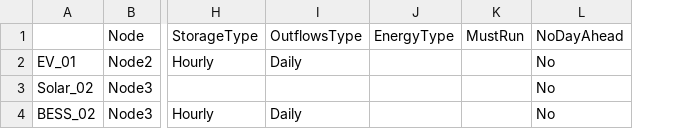
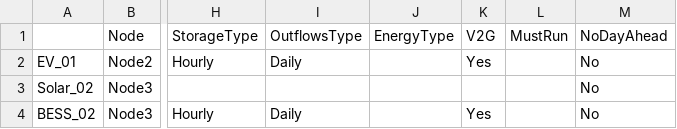
Before and after one commit to EL1XR-dev/el1xr_opt, a CSV file: src/el1xr_opt/Grid1/oM_Data_ElectricityGeneration_Grid1.csv, drawn as a sheet; only a part is shown, gaps mark what is left out; the diff names each change by its address in the sheet, - before the commit and + after, or states it on an @@ line.

Commit message:
Update oM_Data_ElectricityGeneration_Grid1.csv

```diff
--- a/src/el1xr_opt/Grid1/oM_Data_ElectricityGeneration_Grid1.csv
+++ b/src/el1xr_opt/Grid1/oM_Data_ElectricityGeneration_Grid1.csv
+column K (V2G), rows 2-4: Yes |  | Yes
```
